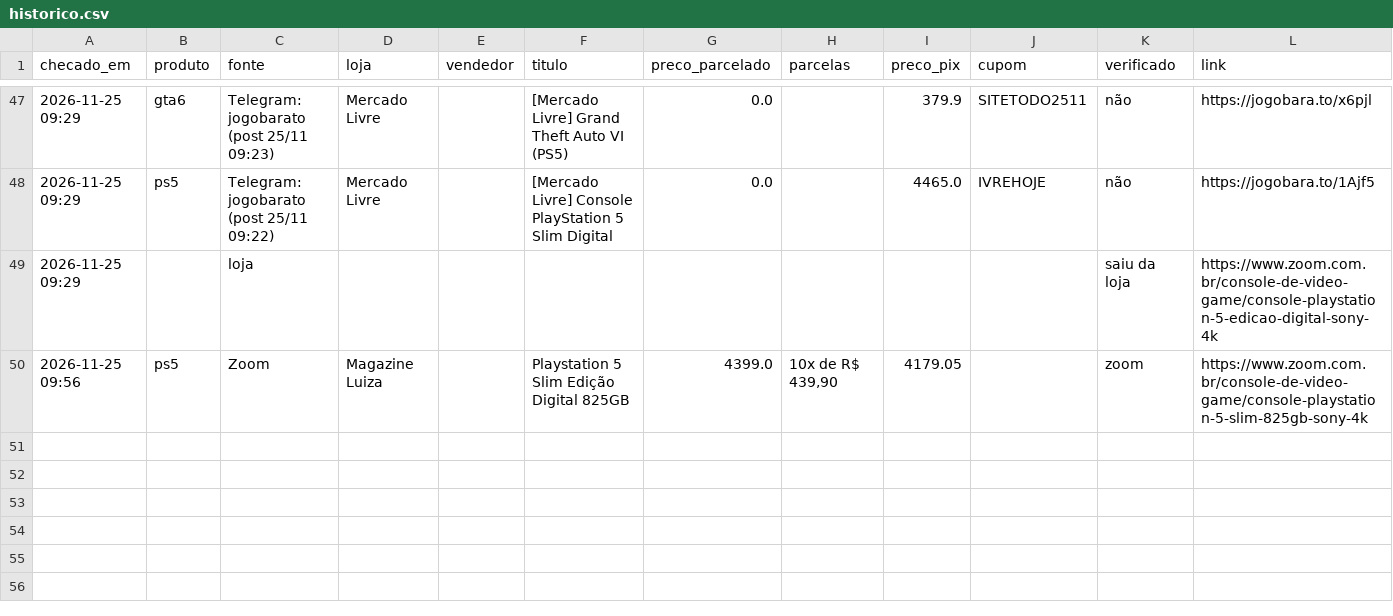
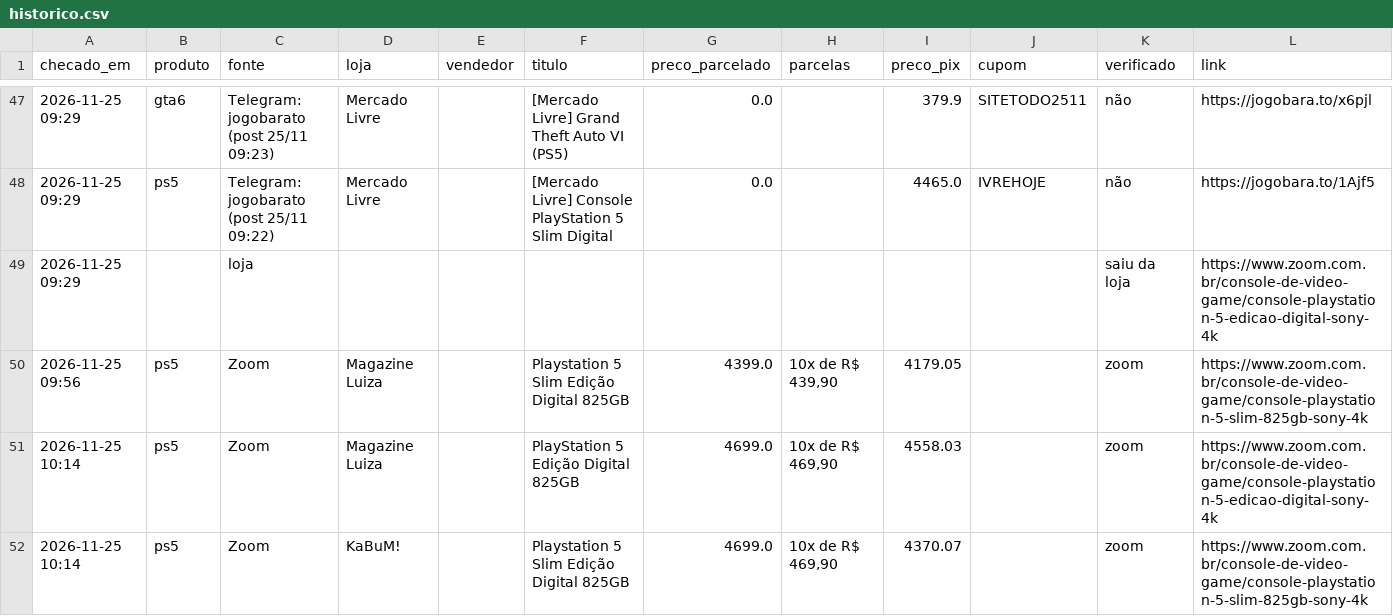
Before and after one commit to leo-barbieri/monitor-precos, a CSV file: data/historico.csv, drawn as a sheet; only a part is shown, gaps mark what is left out.

```diff
--- a/data/historico.csv
+++ b/data/historico.csv
@@ -50 +50,3 @@ checado_em,produto,fonte,loja,vendedor,titulo,preco_parcelado,parcelas,preco_pix
 2026-11-25 09:56,ps5,Zoom,Magazine Luiza,,Playstation 5 Slim Edição Digital 825GB,4399.0,"10x de R$ 439,90",4179.05,,zoom,https://www.zoom.com.br/console-de-video-game/console-playstation-5-slim-825gb-sony-4k
+2026-11-25 10:14,ps5,Zoom,Magazine Luiza,,PlayStation 5 Edição Digital 825GB,4699.0,"10x de R$ 469,90",4558.03,,zoom,https://www.zoom.com.br/console-de-video-game/console-playstation-5-edicao-digital-sony-4k
+2026-11-25 10:14,ps5,Zoom,KaBuM!,,Playstation 5 Slim Edição Digital 825GB,4699.0,"10x de R$ 469,90",4370.07,,zoom,https://www.zoom.com.br/console-de-video-game/console-playstation-5-slim-825gb-sony-4k
```
Also changed, not shown: 1 other file.
